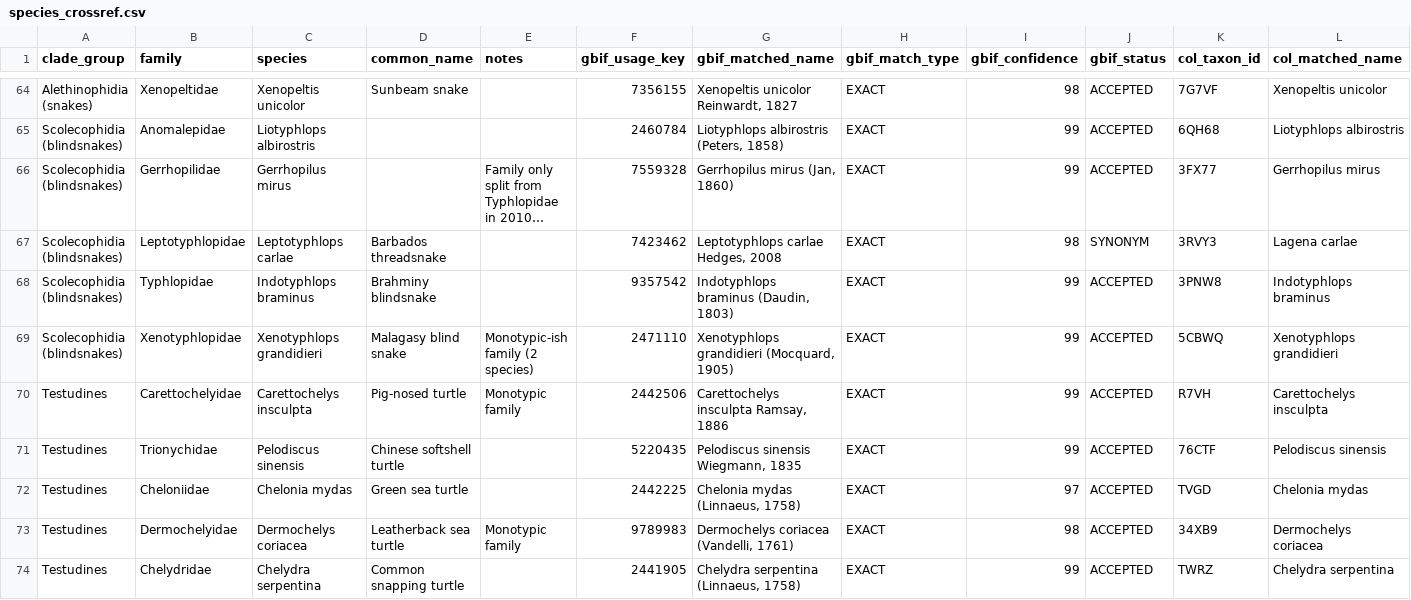
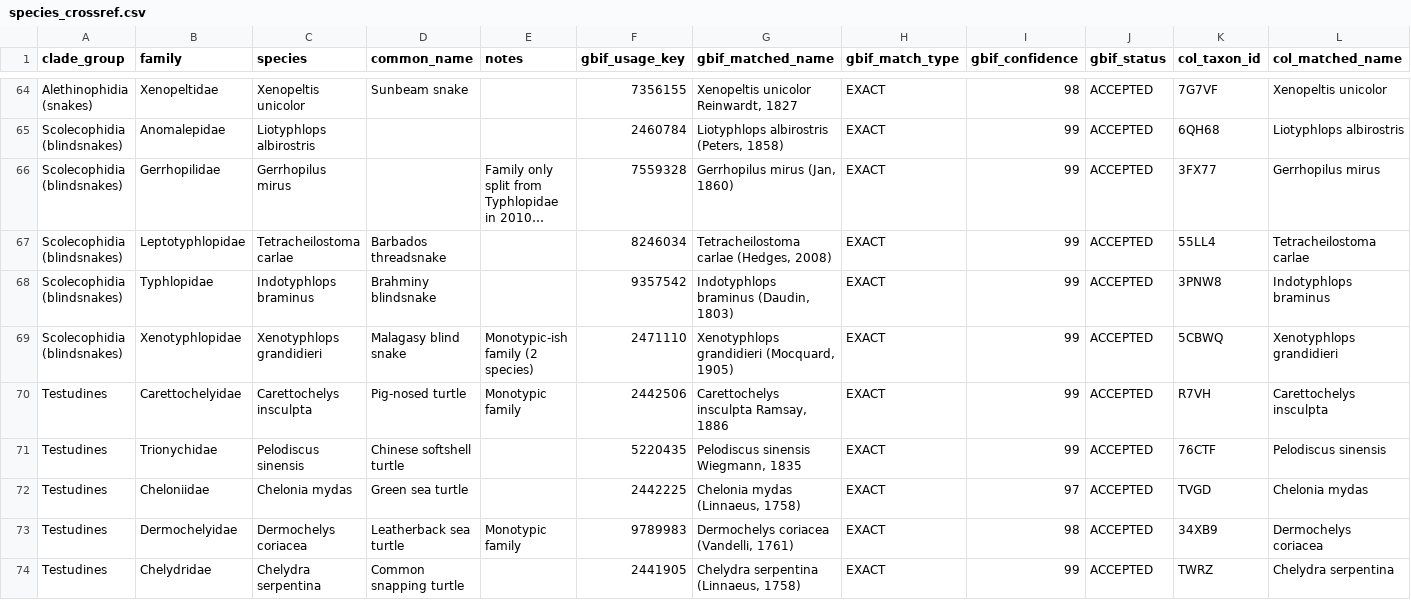
Before and after one commit to sarv198/Animalia, a CSV file: animalia-backend/species_crossref.csv, drawn as a sheet; only a part is shown, gaps mark what is left out; long unchanged cells end in …; the diff covers the shown part only; the diff names each change by its address in the sheet, - before the commit and + after, or states it on an @@ line.

```diff
--- a/animalia-backend/species_crossref.csv
+++ b/animalia-backend/species_crossref.csv
-C67 (species): Leptotyphlops carlae
+C67 (species): Tetracheilostoma carlae
-F67 (gbif_usage_key): 7423462
+F67 (gbif_usage_key): 8246034
-G67 (gbif_matched_name): Leptotyphlops carlae Hedges, 2008
+G67 (gbif_matched_name): Tetracheilostoma carlae (Hedges, 2008)
-I67 (gbif_confidence): 98
+I67 (gbif_confidence): 99
-J67 (gbif_status): SYNONYM
+J67 (gbif_status): ACCEPTED
-K67 (col_taxon_id): 3RVY3
+K67 (col_taxon_id): 55LL4
-L67 (col_matched_name): Lagena carlae
+L67 (col_matched_name): Tetracheilostoma carlae
```
Also changed, not shown: 36 edited cells elsewhere in this file, animalia-backend/data/curated/reptile_family_representatives.csv, 3 other files.
